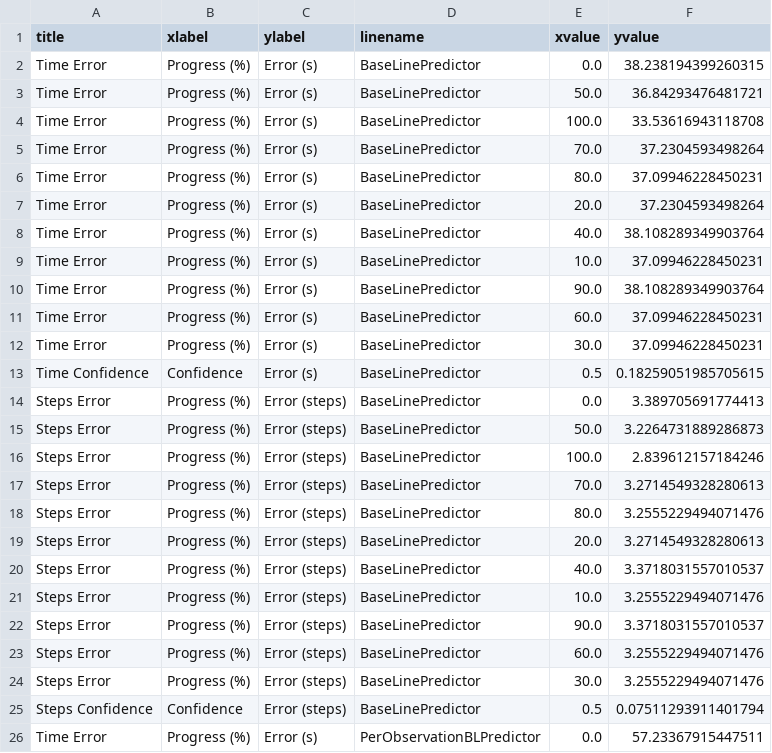
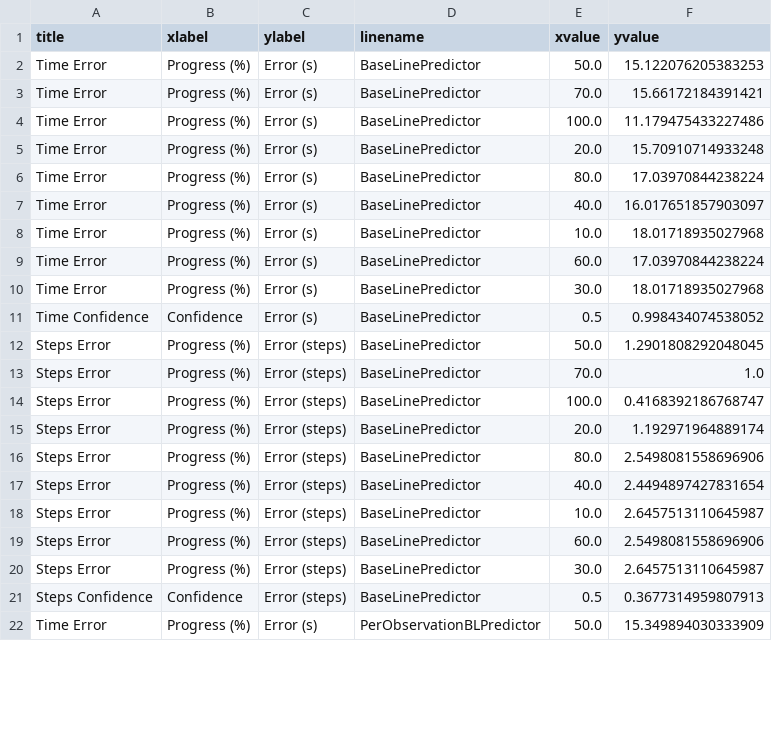
Before and after one commit to beinformed/lab-dialogprogress, a CSV file: results/result.csv, drawn as a sheet; only a part is shown; the diff covers the shown part only.

```diff
--- a/results/result.csv
+++ b/results/result.csv
@@ -1,26 +1,22 @@
 title,xlabel,ylabel,linename,xvalue,yvalue
-Time Error,Progress (%),Error (s),BaseLinePredictor,0.0,38.238194399260315
-Time Error,Progress (%),Error (s),BaseLinePredictor,50.0,36.84293476481721
-Time Error,Progress (%),Error (s),BaseLinePredictor,100.0,33.53616943118708
-Time Error,Progress (%),Error (s),BaseLinePredictor,70.0,37.2304593498264
-Time Error,Progress (%),Error (s),BaseLinePredictor,80.0,37.09946228450231
-Time Error,Progress (%),Error (s),BaseLinePredictor,20.0,37.2304593498264
-Time Error,Progress (%),Error (s),BaseLinePredictor,40.0,38.108289349903764
-Time Error,Progress (%),Error (s),BaseLinePredictor,10.0,37.09946228450231
-Time Error,Progress (%),Error (s),BaseLinePredictor,90.0,38.108289349903764
-Time Error,Progress (%),Error (s),BaseLinePredictor,60.0,37.09946228450231
-Time Error,Progress (%),Error (s),BaseLinePredictor,30.0,37.09946228450231
-Time Confidence,Confidence,Error (s),BaseLinePredictor,0.5,0.18259051985705615
-Steps Error,Progress (%),Error (steps),BaseLinePredictor,0.0,3.389705691774413
-Steps Error,Progress (%),Error (steps),BaseLinePredictor,50.0,3.2264731889286873
-Steps Error,Progress (%),Error (steps),BaseLinePredictor,100.0,2.839612157184246
-Steps Error,Progress (%),Error (steps),BaseLinePredictor,70.0,3.2714549328280613
-Steps Error,Progress (%),Error (steps),BaseLinePredictor,80.0,3.2555229494071476
-Steps Error,Progress (%),Error (steps),BaseLinePredictor,20.0,3.2714549328280613
-Steps Error,Progress (%),Error (steps),BaseLinePredictor,40.0,3.3718031557010537
-Steps Error,Progress (%),Error (steps),BaseLinePredictor,10.0,3.2555229494071476
-Steps Error,Progress (%),Error (steps),BaseLinePredictor,90.0,3.3718031557010537
-Steps Error,Progress (%),Error (steps),BaseLinePredictor,60.0,3.2555229494071476
-Steps Error,Progress (%),Error (steps),BaseLinePredictor,30.0,3.2555229494071476
-Steps Confidence,Confidence,Error (steps),BaseLinePredictor,0.5,0.07511293911401794
-Time Error,Progress (%),Error (s),PerObservationBLPredictor,0.0,57.23367915447511
+Time Error,Progress (%),Error (s),BaseLinePredictor,50.0,15.122076205383253
+Time Error,Progress (%),Error (s),BaseLinePredictor,70.0,15.66172184391421
+Time Error,Progress (%),Error (s),BaseLinePredictor,100.0,11.179475433227486
+Time Error,Progress (%),Error (s),BaseLinePredictor,20.0,15.70910714933248
+Time Error,Progress (%),Error (s),BaseLinePredictor,80.0,17.03970844238224
+Time Error,Progress (%),Error (s),BaseLinePredictor,40.0,16.017651857903097
+Time Error,Progress (%),Error (s),BaseLinePredictor,10.0,18.01718935027968
+Time Error,Progress (%),Error (s),BaseLinePredictor,60.0,17.03970844238224
+Time Error,Progress (%),Error (s),BaseLinePredictor,30.0,18.01718935027968
+Time Confidence,Confidence,Error (s),BaseLinePredictor,0.5,0.998434074538052
+Steps Error,Progress (%),Error (steps),BaseLinePredictor,50.0,1.2901808292048045
+Steps Error,Progress (%),Error (steps),BaseLinePredictor,70.0,1.0
+Steps Error,Progress (%),Error (steps),BaseLinePredictor,100.0,0.4168392186768747
+Steps Error,Progress (%),Error (steps),BaseLinePredictor,20.0,1.192971964889174
+Steps Error,Progress (%),Error (steps),BaseLinePredictor,80.0,2.5498081558696906
+Steps Error,Progress (%),Error (steps),BaseLinePredictor,40.0,2.4494897427831654
+Steps Error,Progress (%),Error (steps),BaseLinePredictor,10.0,2.6457513110645987
+Steps Error,Progress (%),Error (steps),BaseLinePredictor,60.0,2.5498081558696906
+Steps Error,Progress (%),Error (steps),BaseLinePredictor,30.0,2.6457513110645987
+Steps Confidence,Confidence,Error (steps),BaseLinePredictor,0.5,0.3677314959807913
+Time Error,Progress (%),Error (s),PerObservationBLPredictor,50.0,15.349894030333909
```
Also changed, not shown: 14 removed rows and 32 edited cells elsewhere in this file, 5 other files.
